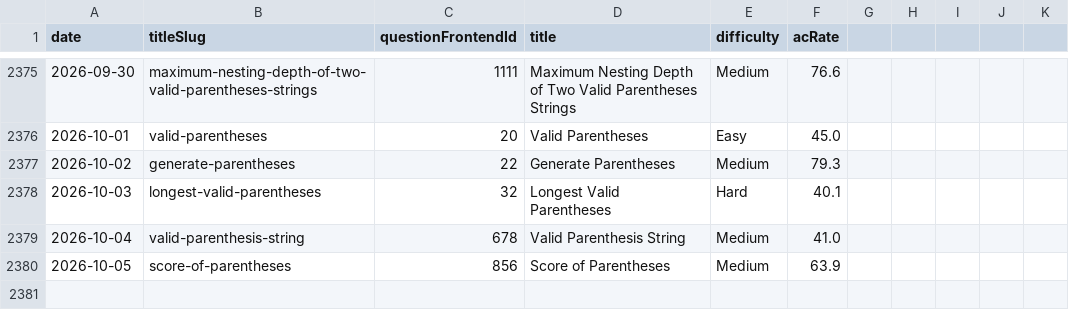
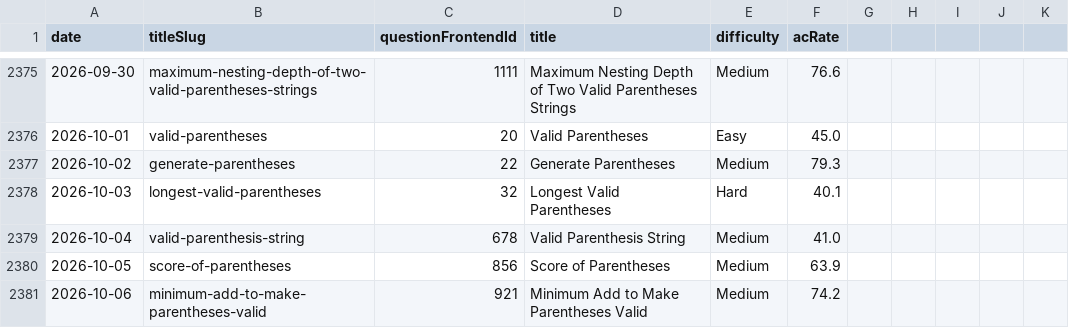
Before and after one commit to joric/leetcode, a CSV file: daily.csv, drawn as a sheet; only a part is shown, gaps mark what is left out; the diff names each change by its address in the sheet, - before the commit and + after, or states it on an @@ line.

```diff
--- a/daily.csv
+++ b/daily.csv
+row 2381: 2026-10-06 | minimum-add-to-make-parentheses-valid | 921 | Minimum Add to Make Parentheses Valid | Medium | 74.2
```
